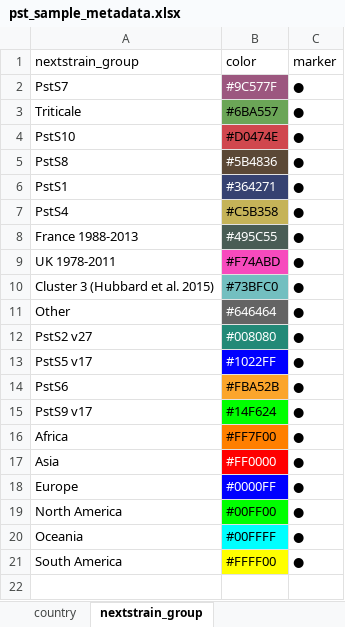
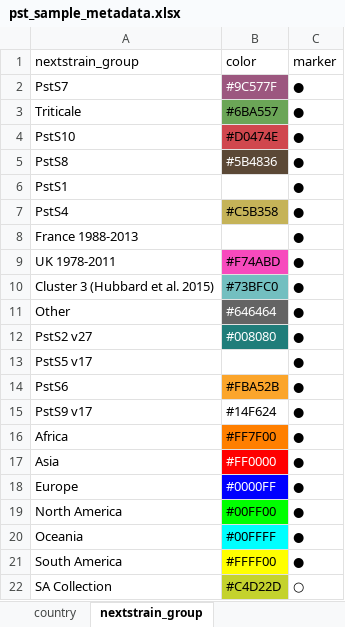
Before and after one commit to SaundersLab/marple, an Excel workbook: resources/pst/pst_sample_metadata.xlsx, sheet nextstrain_group, drawn as a sheet; values as stored, in another font and other column widths than the file's, no borders; the diff names each change by its address in the sheet, - before the commit and + after, or states it on an @@ line.

```diff
--- a/resources/pst/pst_sample_metadata.xlsx (sheet nextstrain_group)
+++ b/resources/pst/pst_sample_metadata.xlsx (sheet nextstrain_group)
-B6 fill: #364271
+B6 fill: none
-B8 fill: #495C55
+B8 fill: none
-B13 fill: #0000FF
+B13 fill: none
-B15 fill: #00FF00
+B15 fill: none
+row 22: SA Collection | #C4D22D | ○
```
Also changed, not shown: sheet metadata, sheet genetic_group, sheet country, charts or pictures, 1 other file.
